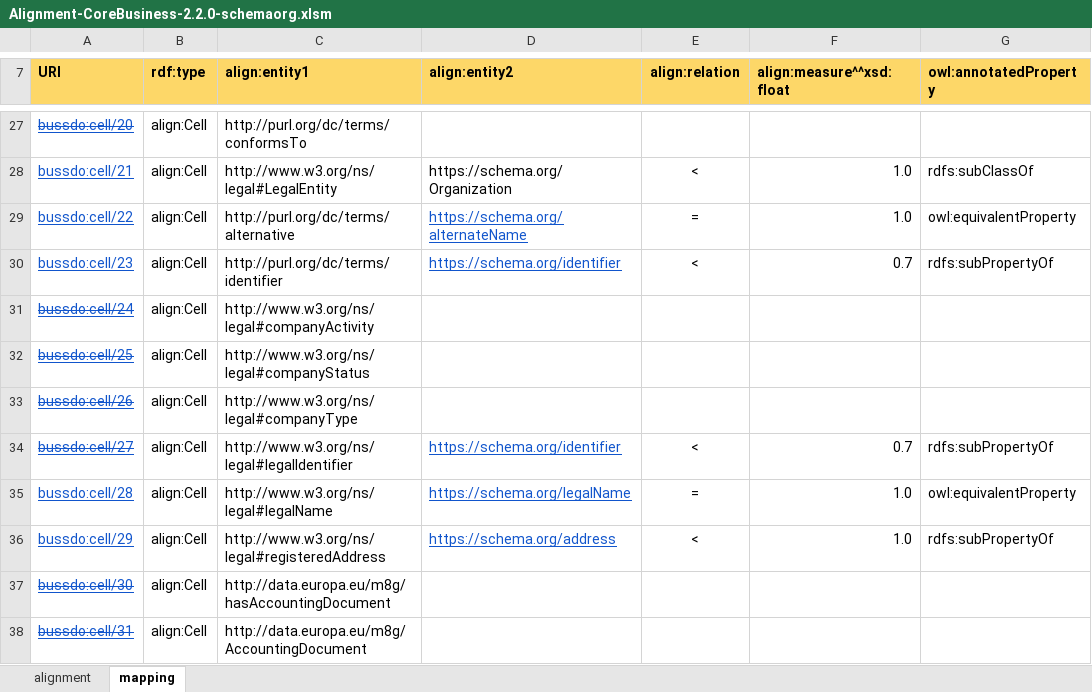
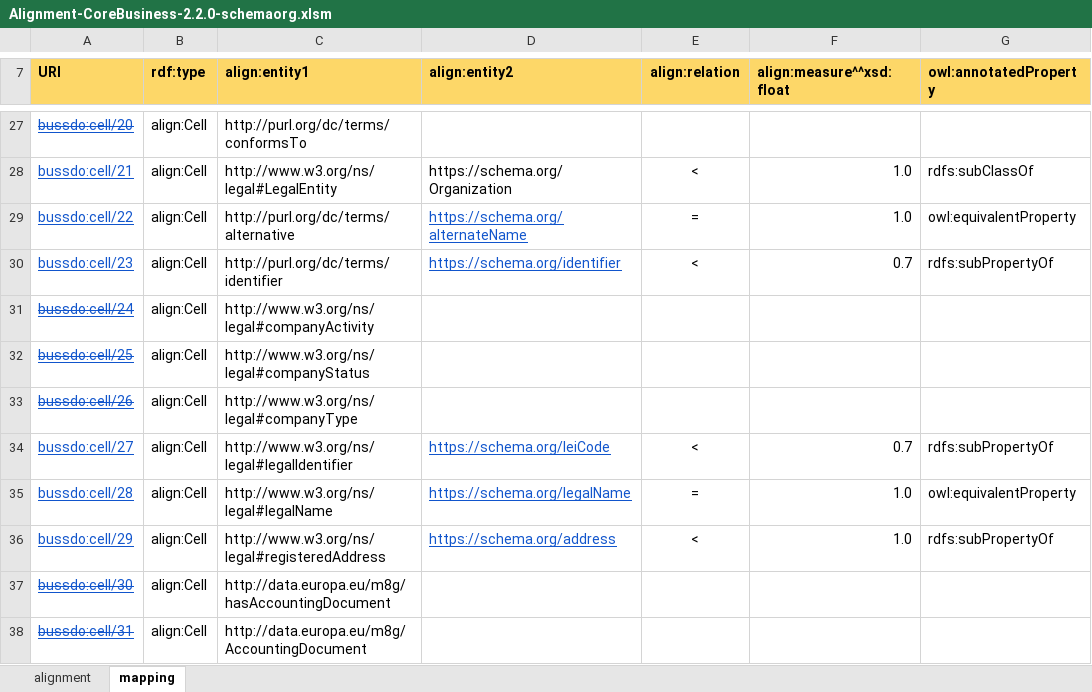
Before and after one commit to SEMICeu/Semantic-Mappings, an Excel workbook: Core Business/Schema.org/Alignment-CoreBusiness-2.2.0-schemaorg.xlsm, sheet mapping, drawn as a sheet; only a part is shown, gaps mark what is left out; values as stored, in another font and other column widths than the file's, no borders; the diff names each change by its address in the sheet, - before the commit and + after, or states it on an @@ line.

```diff
--- a/Core Business/Schema.org/Alignment-CoreBusiness-2.2.0-schemaorg.xlsm (sheet mapping)
+++ b/Core Business/Schema.org/Alignment-CoreBusiness-2.2.0-schemaorg.xlsm (sheet mapping)
-A34 strikethrough: on
+A34 strikethrough: off
-D34 (align:entity2): https://schema.org/identifier
+D34 (align:entity2): https://schema.org/leiCode
```
Also changed, not shown: sheet alignment, Core Business/Schema.org/Alignment-CoreBusiness-2.1.0-schemaorg.xlsm, Core Location/Schema.org/Alignment-CoreLocation-2.1.0-schemaorg.xlsm, 3 other files.
